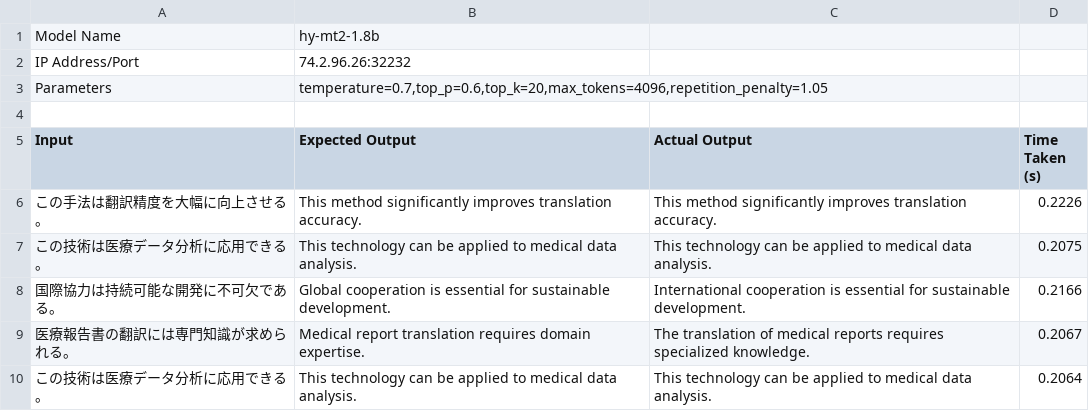
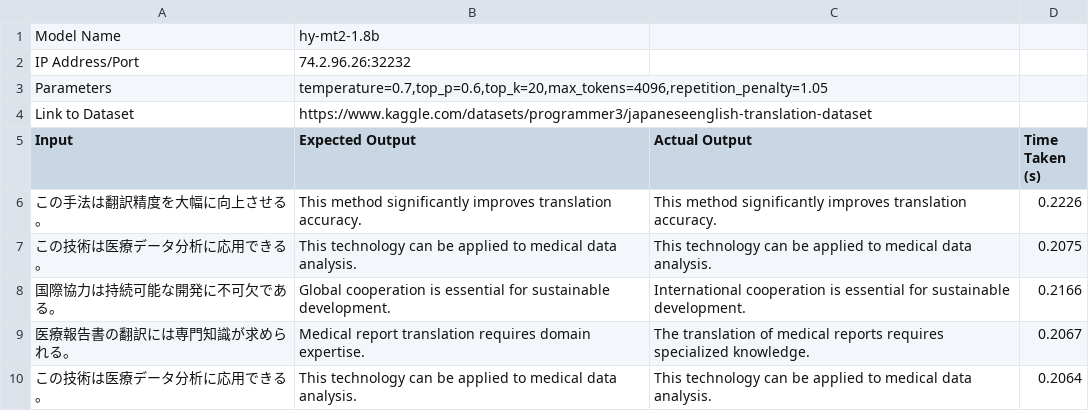
Before and after one commit to SWES001/aitester, a CSV file: results/results-ja-en1.csv, drawn as a sheet; only a part is shown; the diff names each change by its address in the sheet, - before the commit and + after, or states it on an @@ line.

Commit message:
a few more datasets

```diff
--- a/results/results-ja-en1.csv
+++ b/results/results-ja-en1.csv
-row 4: (empty)
+row 4: Link to Dataset | https://www.kaggle.com/datasets/programmer3/japaneseenglish-translation-dataset
```
Also changed, not shown: 7 other files.
